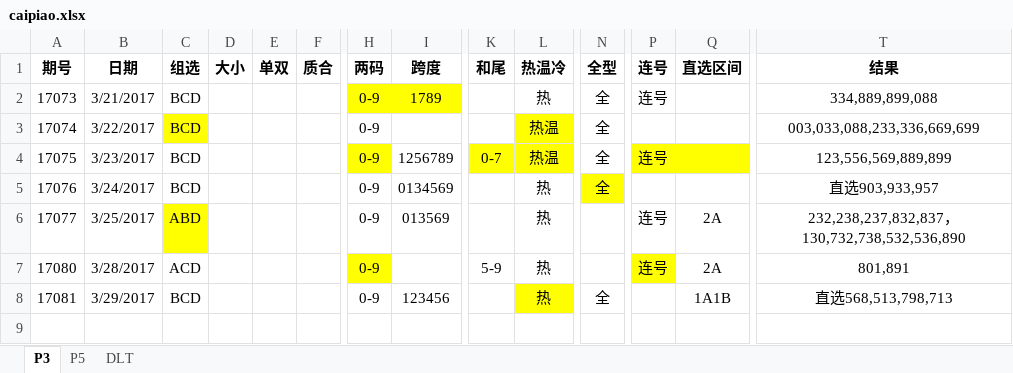
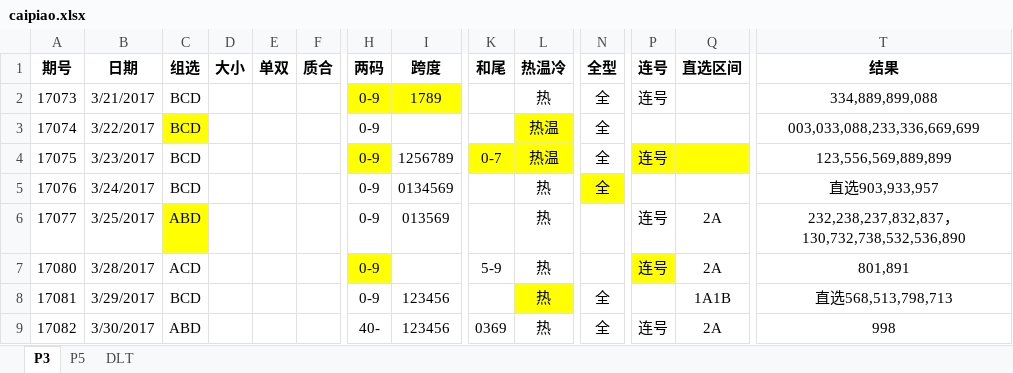
Before and after one commit to zhoubo8308/caipiao, an Excel workbook: caipiao.xlsx, sheet P3, drawn as a sheet; only a part is shown, gaps mark what is left out; values as stored, in another font and other column widths than the file's, no borders; rows hold the shown columns only; the diff names each change by its address in the sheet, - before the commit and + after, or states it on an @@ line.

Commit message:
17082

```diff
--- a/caipiao.xlsx (sheet P3)
+++ b/caipiao.xlsx (sheet P3)
+row 9: 17082 | 3/30/2017 | ABD |  |  |  | 40- | 123456 | 0369 | 热 | 全 | 连号 | 2A | 998
```
Also changed, not shown: sheet P5.
